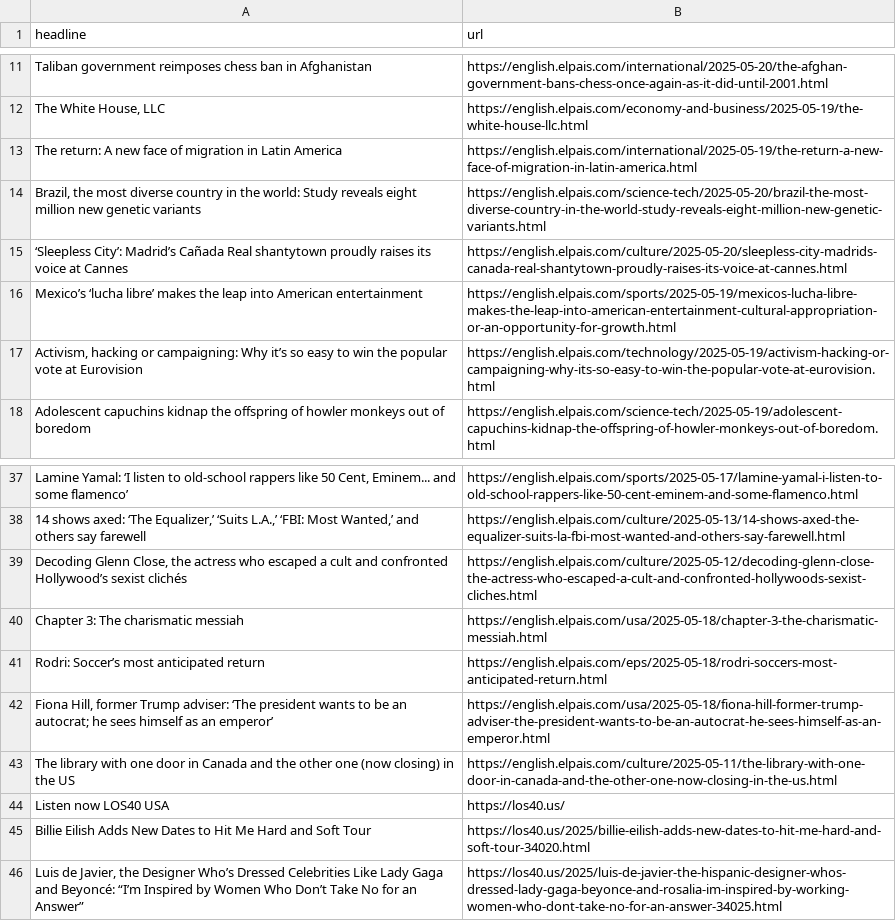
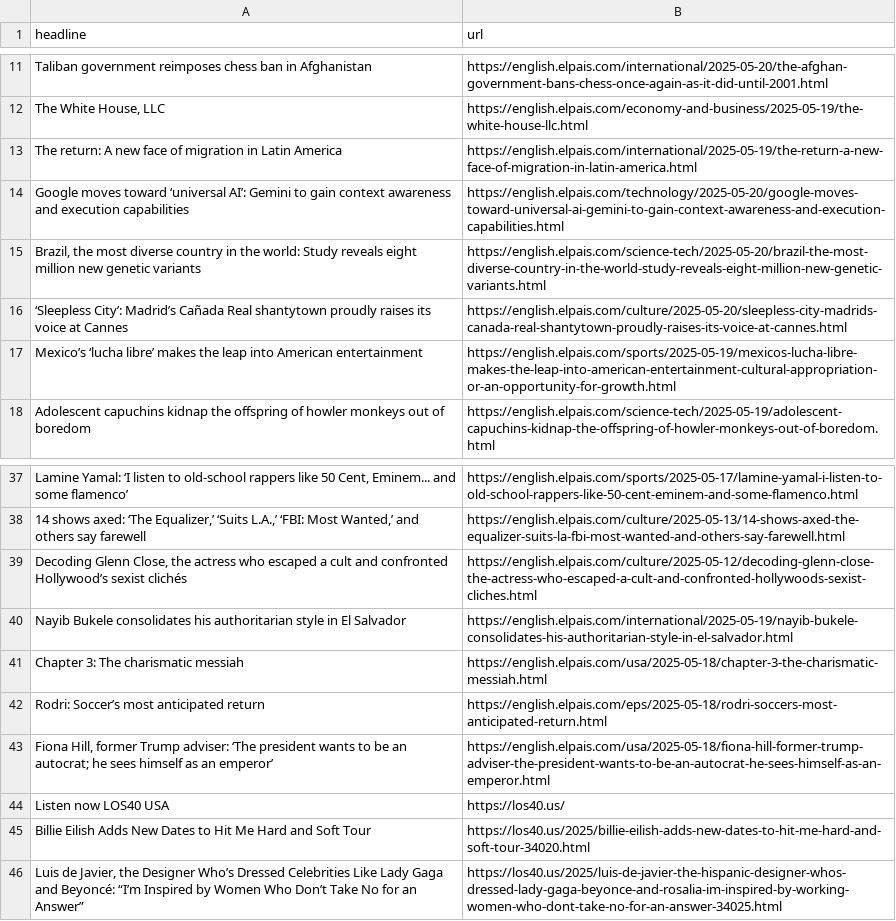
Before and after one commit to adiel3/el-pais-autoscraper, a CSV file: headlines.csv, drawn as a sheet; only a part is shown, gaps mark what is left out; removed rows and columns are numbered as before the commit, all else as after; the diff names each change by its address in the sheet, - before the commit and + after, or states it on an @@ line.

```diff
--- a/headlines.csv
+++ b/headlines.csv
+row 14: Google moves toward ‘universal AI’: Gemini to gain context awareness and execution capabilities | https://english.elpais.com/technology/2025-05-20/google-moves-toward-universal-ai-gemini-to-gain-context-awareness-and-execution-capabilities.html
-row 17: Activism, hacking or campaigning: Why it’s so easy to win the popular vote at Eurovision | https://english.elpais.com/technology/2025-05-19/activism-hacking-or-campaigning-why-its-so-easy-to-win-the-popular-vote-at-eurovision.html
+row 40: Nayib Bukele consolidates his authoritarian style in El Salvador | https://english.elpais.com/international/2025-05-19/nayib-bukele-consolidates-his-authoritarian-style-in-el-salvador.html
-row 43: The library with one door in Canada and the other one (now closing) in the US | https://english.elpais.com/culture/2025-05-11/the-library-with-one-door-in-canada-and-the-other-one-now-closing-in-the-us.html
```
